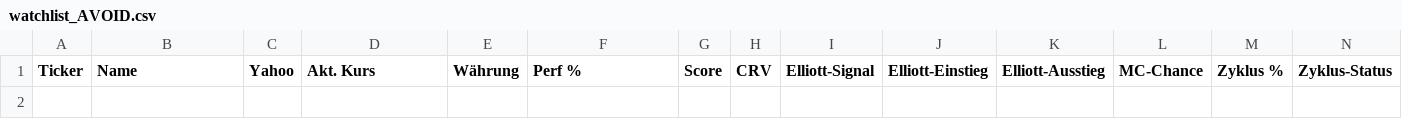
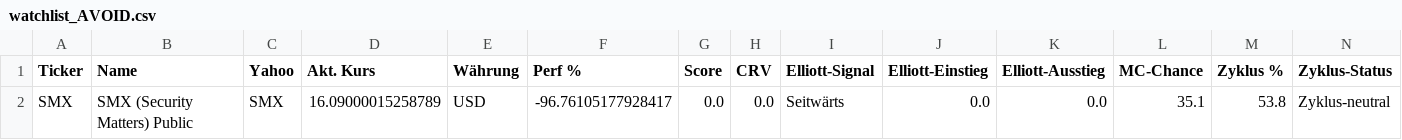
Before and after one commit to grisuweimar-crypto/trading-zentrale, a CSV file: artifacts/watchlist/watchlist_AVOID.csv, drawn as a sheet; only a part is shown; rows hold the shown columns only; the diff names each change by its address in the sheet, - before the commit and + after, or states it on an @@ line.

```diff
--- a/artifacts/watchlist/watchlist_AVOID.csv
+++ b/artifacts/watchlist/watchlist_AVOID.csv
+row 2: SMX | SMX (Security Matters) Public | SMX | 16.09000015258789 | USD | -96.76105177928417 | 0.0 | 0.0 | Seitwärts | 0.0 | 0.0 | 35.1 | 53.8 | Zyklus-neutral
```
Also changed, not shown: artifacts/reports/score_zero_rows.csv, artifacts/watchlist/watchlist_ALL.csv, 24 other files.
